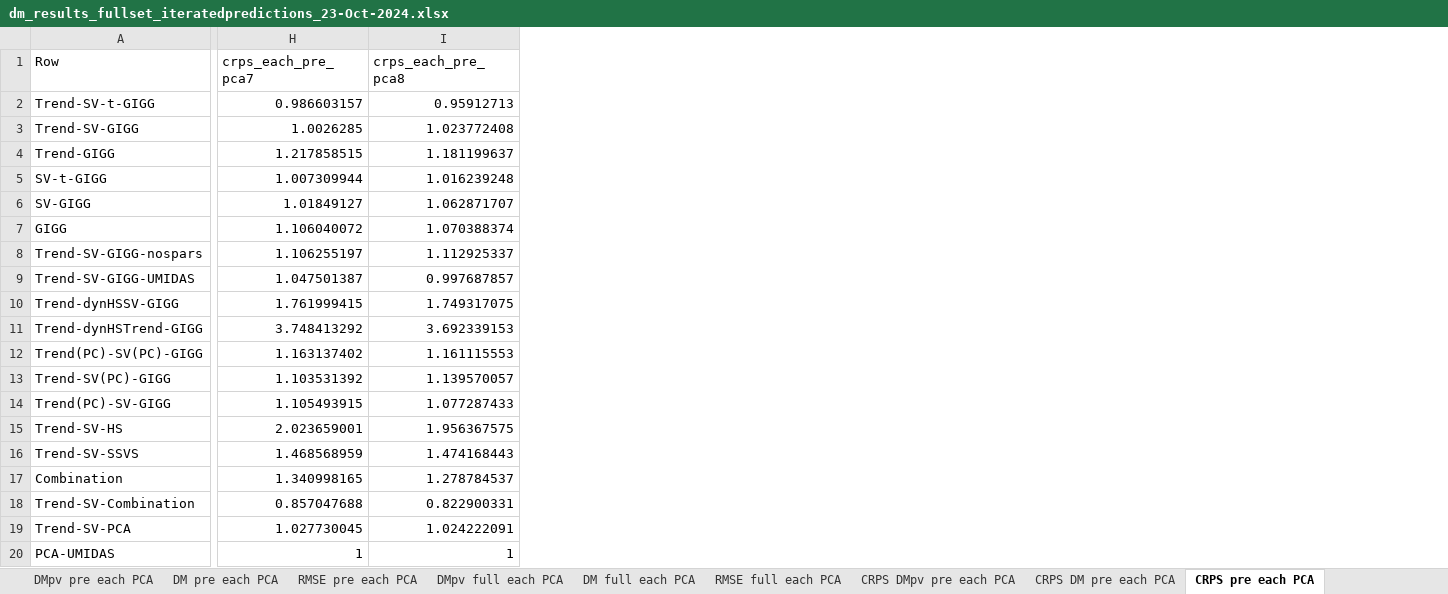
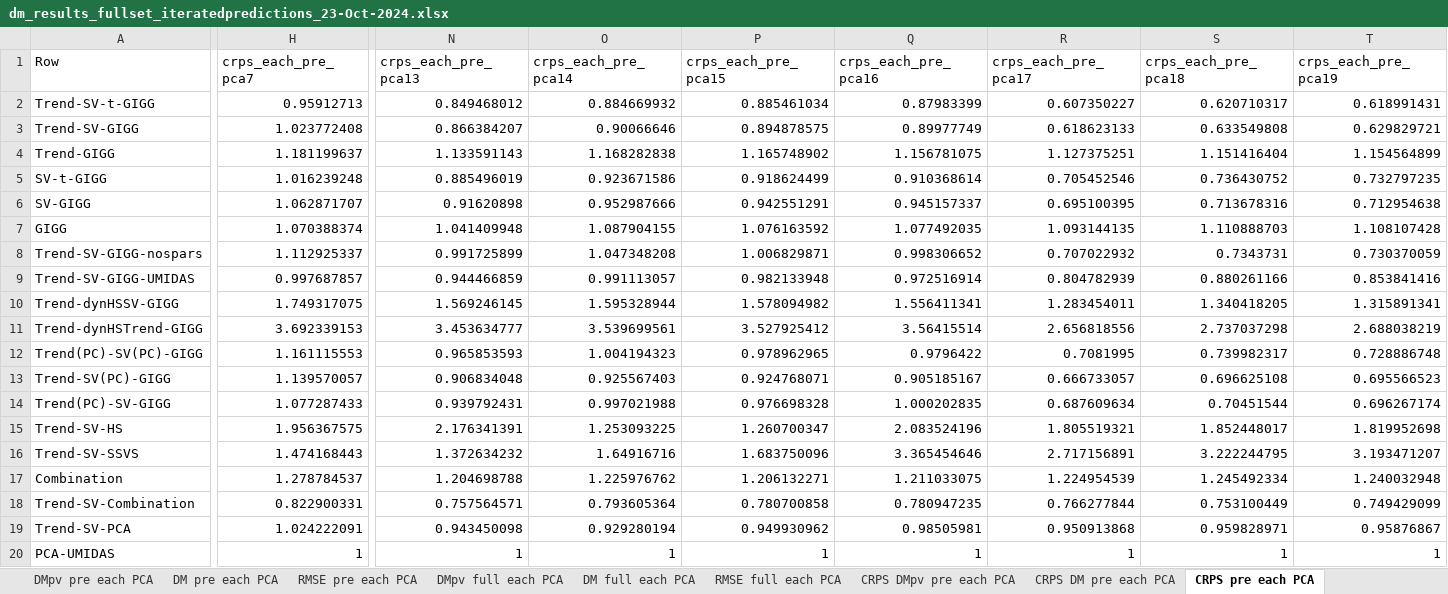
Before and after one commit to davkoh/Bayesian-MIDAS, an Excel workbook: RR_Results/dm_results_fullset_iteratedpredictions_23-Oct-2024.xlsx, sheet CRPS pre each PCA, drawn as a sheet; only a part is shown, gaps mark what is left out; values as stored, in another font and other column widths than the file's, no borders; removed rows and columns are numbered as before the commit, all else as after; the diff covers the shown part only; the diff names each change by its address in the sheet, - before the commit and + after, or states it on an @@ line.

```diff
--- a/RR_Results/dm_results_fullset_iteratedpredictions_23-Oct-2024.xlsx (sheet CRPS pre each PCA)
+++ b/RR_Results/dm_results_fullset_iteratedpredictions_23-Oct-2024.xlsx (sheet CRPS pre each PCA)
-column H (crps_each_pre_pca7), rows 2-20: 0.986603157 | 1.0026285 | 1.217858515 | 1.007309944 | 1.01849127 | 1.106040072 | 1.106255197 | 1.047501387 | 1.761999415 | 3.748413292 | 1.163137402 | 1.103531392 | 1.105493915 | 2.023659001 | 1.468568959 | 1.340998165 | 0.857047688 | 1.027730045 | 1
+column N (crps_each_pre_pca13), rows 2-20: 0.849468012 | 0.866384207 | 1.133591143 | 0.885496019 | 0.91620898 | 1.041409948 | 0.991725899 | 0.944466859 | 1.569246145 | 3.453634777 | 0.965853593 | 0.906834048 | 0.939792431 | 2.176341391 | 1.372634232 | 1.204698788 | 0.757564571 | 0.943450098 | 1
+column O (crps_each_pre_pca14), rows 2-20: 0.884669932 | 0.90066646 | 1.168282838 | 0.923671586 | 0.952987666 | 1.087904155 | 1.047348208 | 0.991113057 | 1.595328944 | 3.539699561 | 1.004194323 | 0.925567403 | 0.997021988 | 1.253093225 | 1.64916716 | 1.225976762 | 0.793605364 | 0.929280194 | 1
+column P (crps_each_pre_pca15), rows 2-20: 0.885461034 | 0.894878575 | 1.165748902 | 0.918624499 | 0.942551291 | 1.076163592 | 1.006829871 | 0.982133948 | 1.578094982 | 3.527925412 | 0.978962965 | 0.924768071 | 0.976698328 | 1.260700347 | 1.683750096 | 1.206132271 | 0.780700858 | 0.949930962 | 1
+column Q (crps_each_pre_pca16), rows 2-20: 0.87983399 | 0.89977749 | 1.156781075 | 0.910368614 | 0.945157337 | 1.077492035 | 0.998306652 | 0.972516914 | 1.556411341 | 3.56415514 | 0.9796422 | 0.905185167 | 1.000202835 | 2.083524196 | 3.365454646 | 1.211033075 | 0.780947235 | 0.98505981 | 1
+column R (crps_each_pre_pca17), rows 2-20: 0.607350227 | 0.618623133 | 1.127375251 | 0.705452546 | 0.695100395 | 1.093144135 | 0.707022932 | 0.804782939 | 1.283454011 | 2.656818556 | 0.7081995 | 0.666733057 | 0.687609634 | 1.805519321 | 2.717156891 | 1.224954539 | 0.766277844 | 0.950913868 | 1
+column S (crps_each_pre_pca18), rows 2-20: 0.620710317 | 0.633549808 | 1.151416404 | 0.736430752 | 0.713678316 | 1.110888703 | 0.7343731 | 0.880261166 | 1.340418205 | 2.737037298 | 0.739982317 | 0.696625108 | 0.70451544 | 1.852448017 | 3.222244795 | 1.245492334 | 0.753100449 | 0.959828971 | 1
+column T (crps_each_pre_pca19), rows 2-20: 0.618991431 | 0.629829721 | 1.154564899 | 0.732797235 | 0.712954638 | 1.108107428 | 0.730370059 | 0.853841416 | 1.315891341 | 2.688038219 | 0.728886748 | 0.695566523 | 0.696267174 | 1.819952698 | 3.193471207 | 1.240032948 | 0.749429099 | 0.95876867 | 1
-H1: crps_each_pre_pca8
+H1: crps_each_pre_pca7
```
Also changed, not shown: 5 edited cells elsewhere in this sheet, sheet Average Scores - vs PCA, sheet Average Scores - vs MS, sheet DM full each PCA, sheet CRPS DM full each PCA, sheet CRPS DMpv full each PCA, sheet DM pre each PCA, 30 more sheets.
